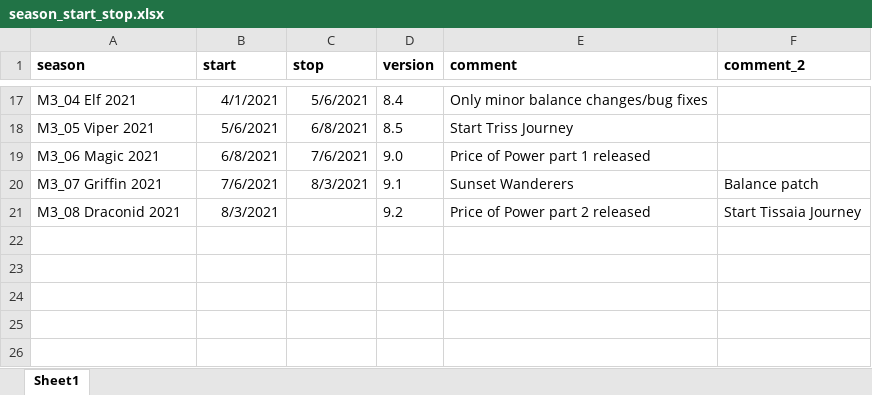
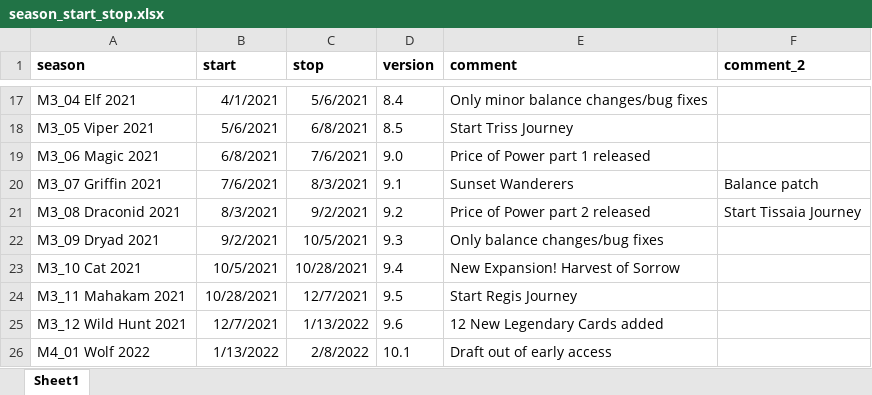
Before and after one commit to 4dcu-be/GwentRank, an Excel workbook: data/season_start_stop.xlsx, sheet Sheet1, drawn as a sheet; only a part is shown, gaps mark what is left out; values as stored, in another font and other column widths than the file's, no borders; the diff names each change by its address in the sheet, - before the commit and + after, or states it on an @@ line.

```diff
--- a/data/season_start_stop.xlsx (sheet Sheet1)
+++ b/data/season_start_stop.xlsx (sheet Sheet1)
-C21 (stop): (empty)
+C21 (stop): 9/2/2021
+row 22: M3_09 Dryad 2021 | 9/2/2021 | 10/5/2021 | 9.3 | Only balance changes/bug fixes
+row 23: M3_10 Cat 2021 | 10/5/2021 | 10/28/2021 | 9.4 | New Expansion! Harvest of Sorrow
+row 24: M3_11 Mahakam 2021 | 10/28/2021 | 12/7/2021 | 9.5 | Start Regis Journey
+row 25: M3_12 Wild Hunt 2021 | 12/7/2021 | 1/13/2022 | 9.6 | 12 New Legendary Cards added
+row 26: M4_01 Wolf 2022 | 1/13/2022 | 2/8/2022 | 10.1 | Draft out of early access
```
Also changed, not shown: output/national_stats.xlsx, output/player_estimates.xlsx, 44 other files.
